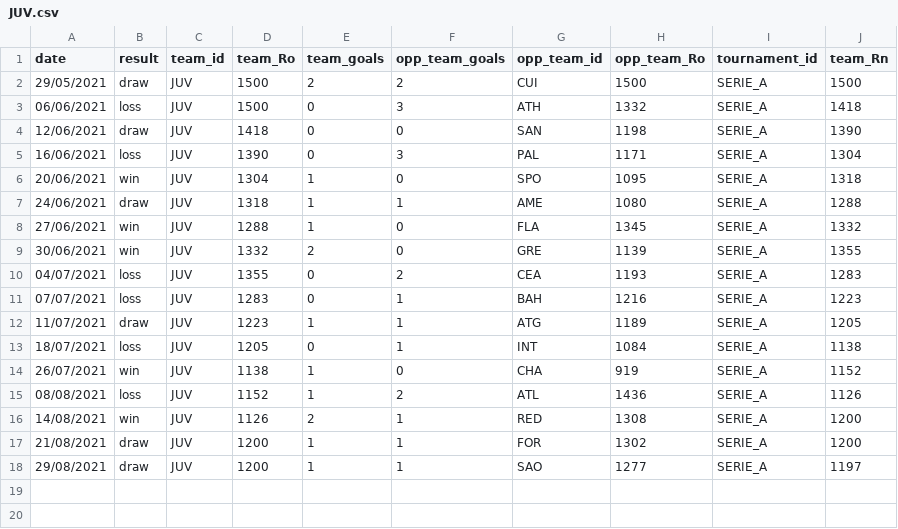
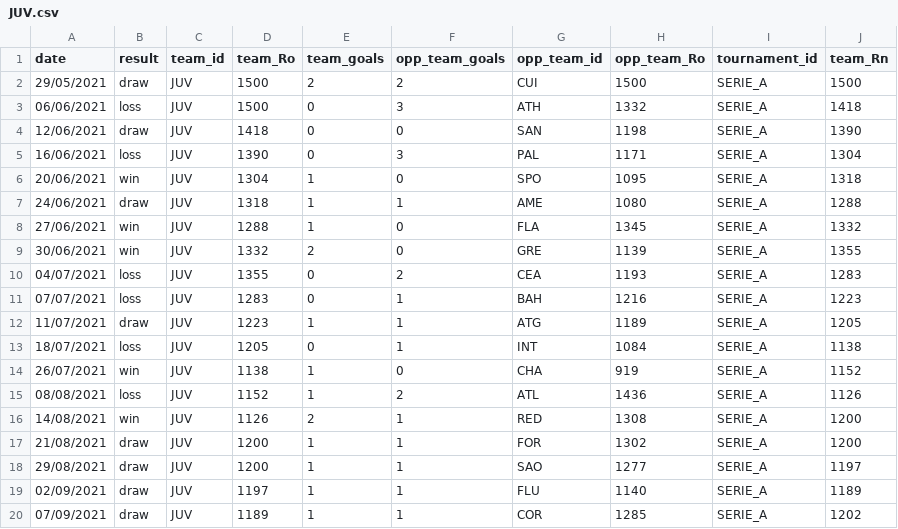
Before and after one commit to gaholanda/elo-rating-brasil, a CSV file: src/admin/database/ratings/teams/JUV.csv, drawn as a sheet; the diff names each change by its address in the sheet, - before the commit and + after, or states it on an @@ line.

Commit message:
refactor: update ratings and meta tags

```diff
--- a/src/admin/database/ratings/teams/JUV.csv
+++ b/src/admin/database/ratings/teams/JUV.csv
+row 19: 02/09/2021 | draw | JUV | 1197 | 1 | 1 | FLU | 1140 | SERIE_A | 1189
+row 20: 07/09/2021 | draw | JUV | 1189 | 1 | 1 | COR | 1285 | SERIE_A | 1202
```
Also changed, not shown: src/admin/database/ratings/teams/ATH.csv, src/admin/database/ratings/teams/COR.csv, 11 other files.
